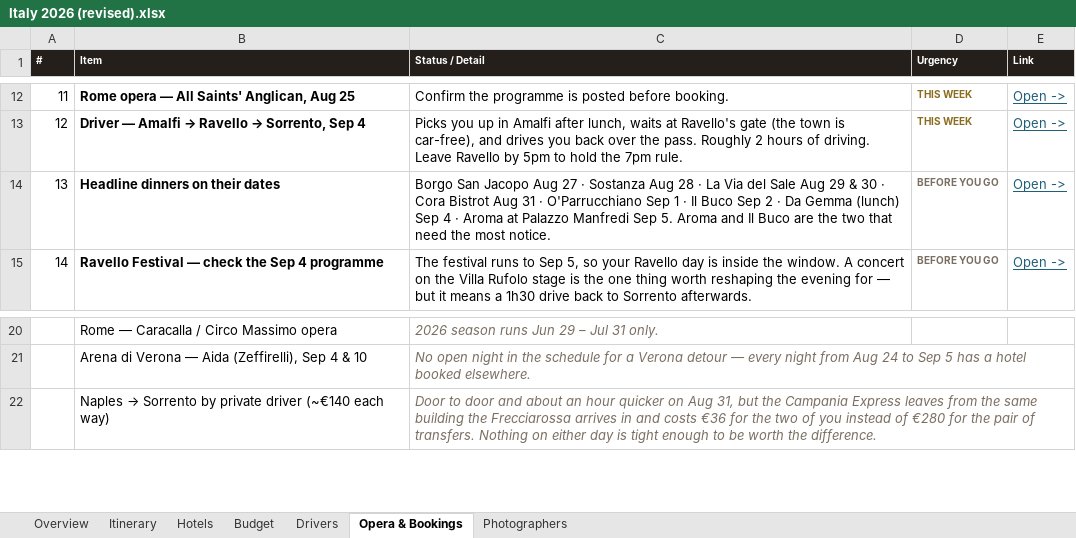
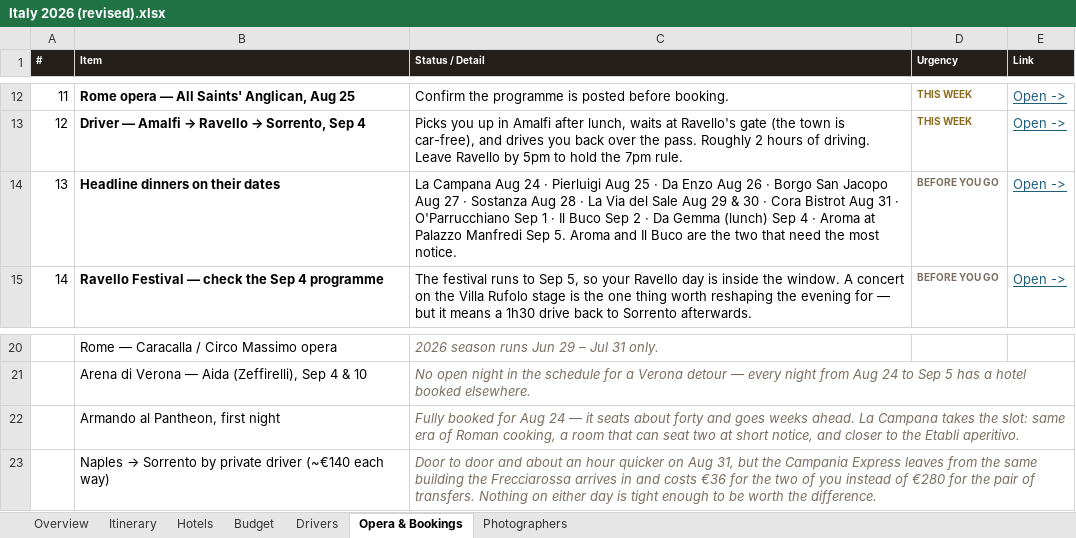
Before and after one commit to JunxuanH/trip-planner, an Excel workbook: italy-2026/dist/Italy 2026 (revised).xlsx, sheet Opera & Bookings, drawn as a sheet; only a part is shown, gaps mark what is left out; values as stored, in another font and other column widths than the file's, no borders; the diff names each change by its address in the sheet, - before the commit and + after, or states it on an @@ line.

```diff
--- a/italy-2026/dist/Italy 2026 (revised).xlsx (sheet Opera & Bookings)
+++ b/italy-2026/dist/Italy 2026 (revised).xlsx (sheet Opera & Bookings)
-C14 (Status / Detail): Borgo San…
+C14 (Status / Detail): La Campana Aug 24 · Pierluigi Aug 25 · Da Enzo Aug 26 · Borgo San…
+row 22:  | Armando al Pantheon, first night | Fully booked for Aug 24 — it seats about forty and goes weeks ahead. La Campana takes the slot: same era of Roman cooking, a room that can seat two at short notice, and closer to the Etabli aperitivo.
```
Also changed, not shown: sheet Itinerary, 3 other files.
